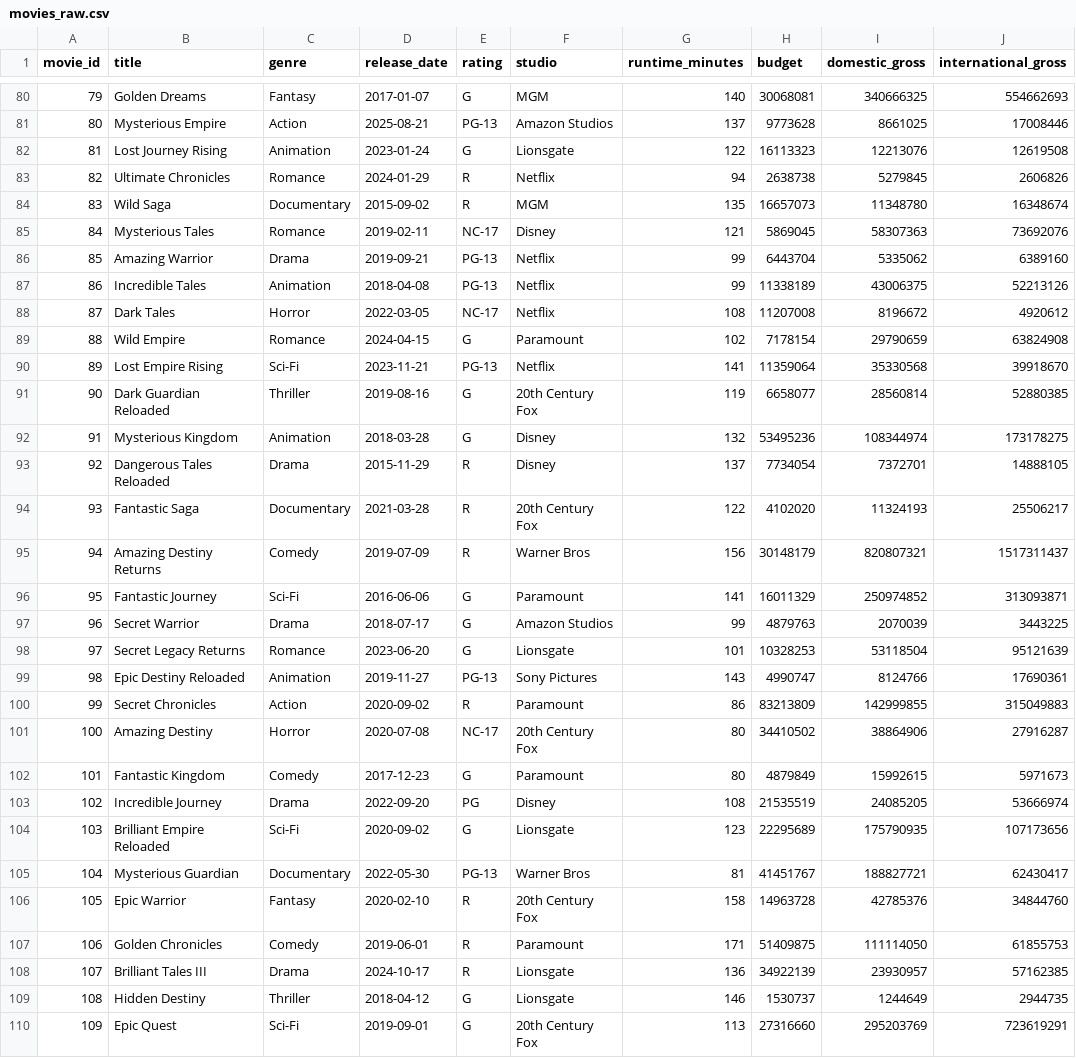
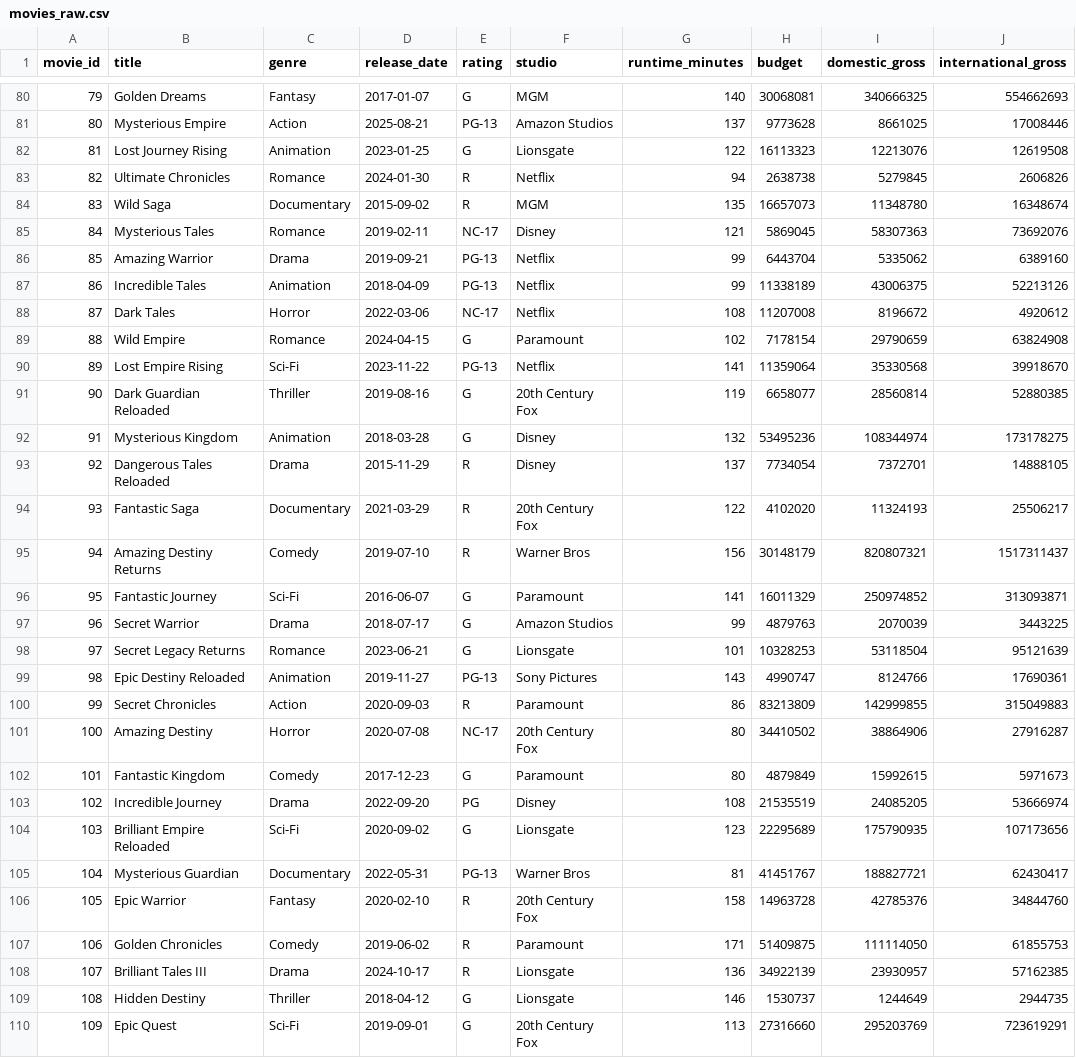
Before and after one commit to developer-az/movie_counter_project, a CSV file: data/raw/movies_raw.csv, drawn as a sheet; only a part is shown, gaps mark what is left out; the diff covers the shown part only; the diff names each change by its address in the sheet, - before the commit and + after, or states it on an @@ line.

```diff
--- a/data/raw/movies_raw.csv
+++ b/data/raw/movies_raw.csv
-D82 (release_date): 2023-01-24
+D82 (release_date): 2023-01-25
-D83 (release_date): 2024-01-29
+D83 (release_date): 2024-01-30
-D87 (release_date): 2018-04-08
+D87 (release_date): 2018-04-09
-D88 (release_date): 2022-03-05
+D88 (release_date): 2022-03-06
-D90 (release_date): 2023-11-21
+D90 (release_date): 2023-11-22
-D94 (release_date): 2021-03-28
+D94 (release_date): 2021-03-29
-D95 (release_date): 2019-07-09
+D95 (release_date): 2019-07-10
-D96 (release_date): 2016-06-06
+D96 (release_date): 2016-06-07
-D98 (release_date): 2023-06-20
+D98 (release_date): 2023-06-21
-D100 (release_date): 2020-09-02
+D100 (release_date): 2020-09-03
-D105 (release_date): 2022-05-30
+D105 (release_date): 2022-05-31
-D107 (release_date): 2019-06-01
+D107 (release_date): 2019-06-02
```
Also changed, not shown: 180 edited cells elsewhere in this file, data/processed/movies_processed.csv.
